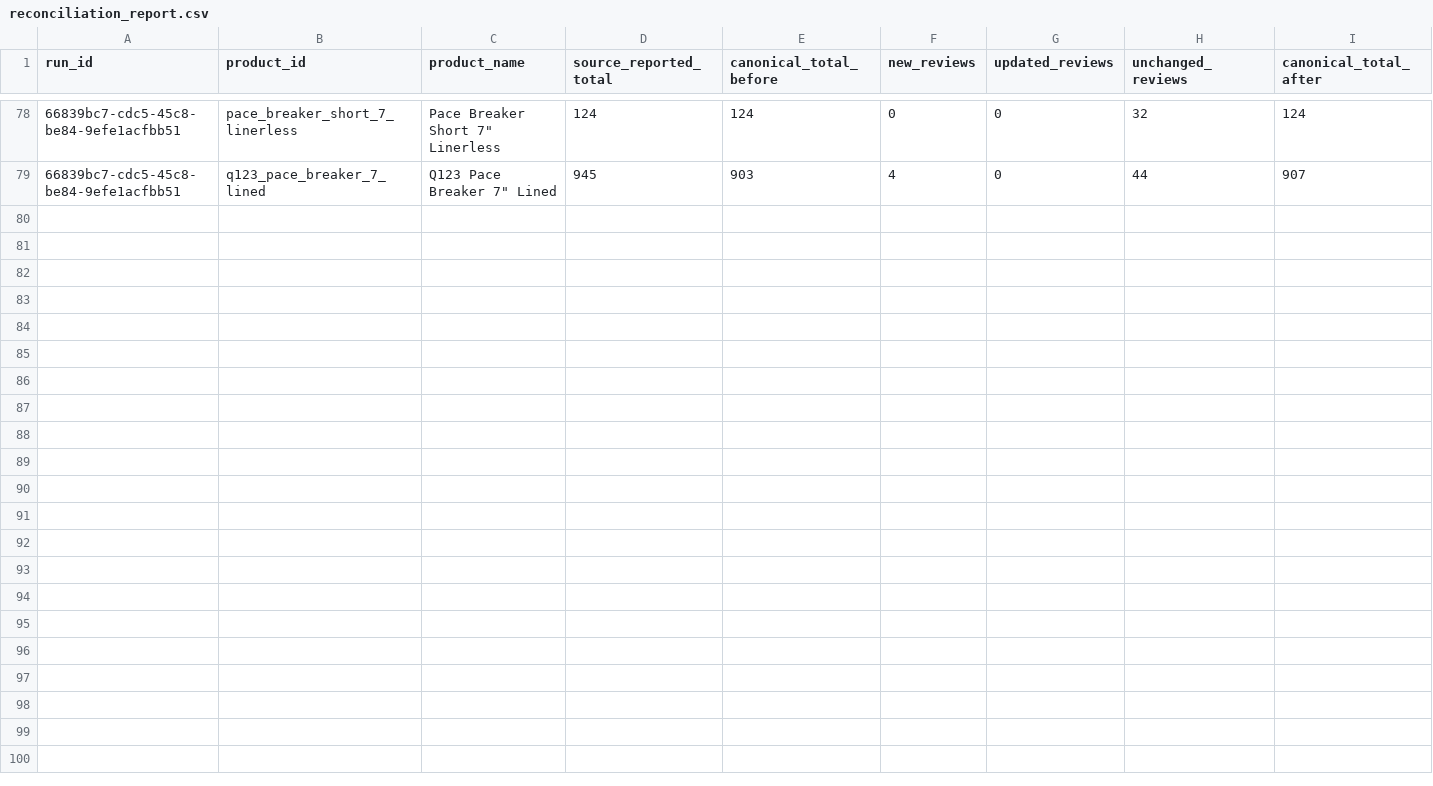
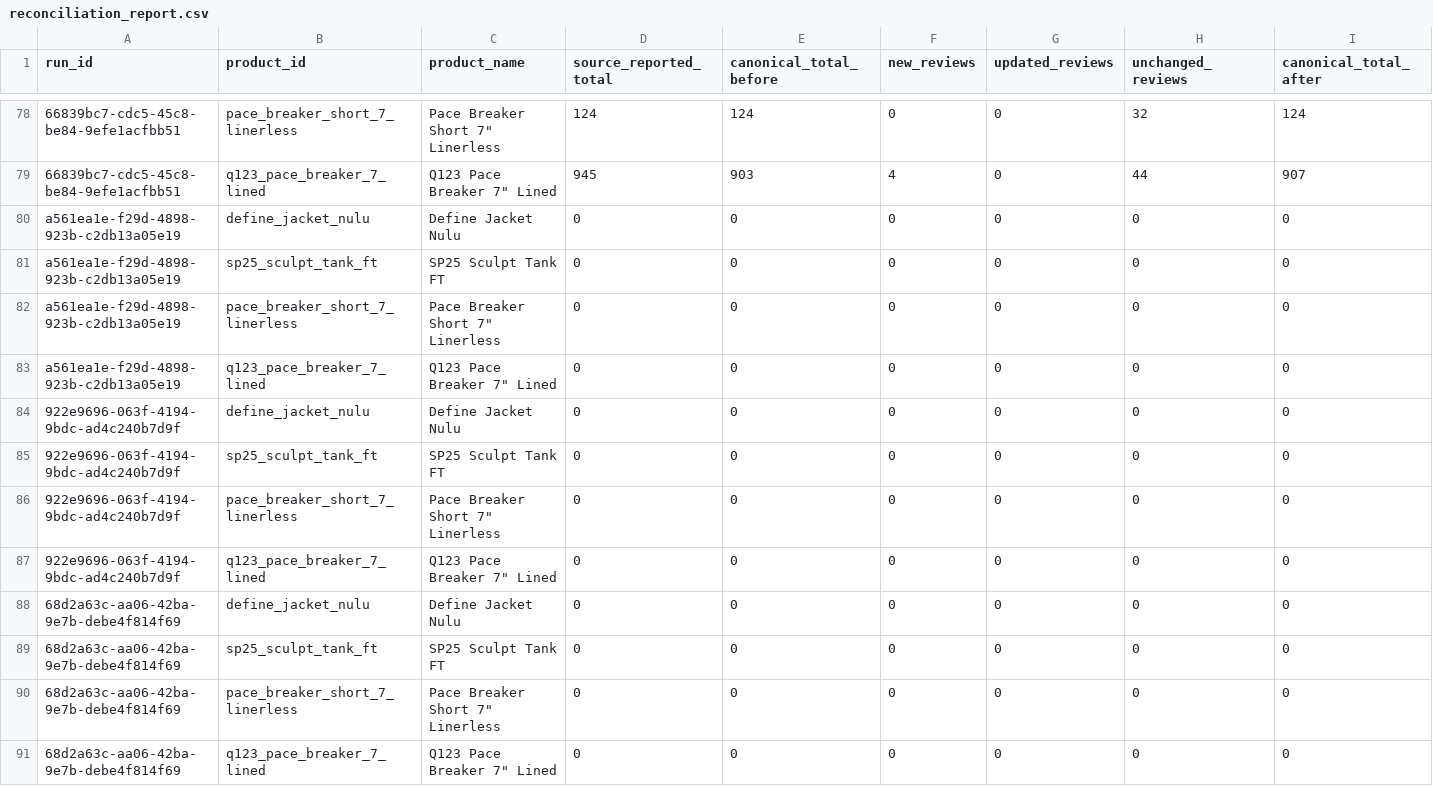
Before and after one commit to Nunthaporn/LULULEMONANALYSIS, a CSV file: data/processed/reconciliation_report.csv, drawn as a sheet; only a part is shown, gaps mark what is left out; rows hold the shown columns only; the diff names each change by its address in the sheet, - before the commit and + after, or states it on an @@ line.

Commit message:
up date data

```diff
--- a/data/processed/reconciliation_report.csv
+++ b/data/processed/reconciliation_report.csv
+row 80: a561ea1e-f29d-4898-923b-c2db13a05e19 | define_jacket_nulu | Define Jacket Nulu | 0 | 0 | 0 | 0 | 0 | 0
+row 81: a561ea1e-f29d-4898-923b-c2db13a05e19 | sp25_sculpt_tank_ft | SP25 Sculpt Tank FT | 0 | 0 | 0 | 0 | 0 | 0
+row 82: a561ea1e-f29d-4898-923b-c2db13a05e19 | pace_breaker_short_7_linerless | Pace Breaker Short 7" Linerless | 0 | 0 | 0 | 0 | 0 | 0
+row 83: a561ea1e-f29d-4898-923b-c2db13a05e19 | q123_pace_breaker_7_lined | Q123 Pace Breaker 7" Lined | 0 | 0 | 0 | 0 | 0 | 0
+row 84: 922e9696-063f-4194-9bdc-ad4c240b7d9f | define_jacket_nulu | Define Jacket Nulu | 0 | 0 | 0 | 0 | 0 | 0
+row 85: 922e9696-063f-4194-9bdc-ad4c240b7d9f | sp25_sculpt_tank_ft | SP25 Sculpt Tank FT | 0 | 0 | 0 | 0 | 0 | 0
+row 86: 922e9696-063f-4194-9bdc-ad4c240b7d9f | pace_breaker_short_7_linerless | Pace Breaker Short 7" Linerless | 0 | 0 | 0 | 0 | 0 | 0
+row 87: 922e9696-063f-4194-9bdc-ad4c240b7d9f | q123_pace_breaker_7_lined | Q123 Pace Breaker 7" Lined | 0 | 0 | 0 | 0 | 0 | 0
+row 88: 68d2a63c-aa06-42ba-9e7b-debe4f814f69 | define_jacket_nulu | Define Jacket Nulu | 0 | 0 | 0 | 0 | 0 | 0
+row 89: 68d2a63c-aa06-42ba-9e7b-debe4f814f69 | sp25_sculpt_tank_ft | SP25 Sculpt Tank FT | 0 | 0 | 0 | 0 | 0 | 0
+row 90: 68d2a63c-aa06-42ba-9e7b-debe4f814f69 | pace_breaker_short_7_linerless | Pace Breaker Short 7" Linerless | 0 | 0 | 0 | 0 | 0 | 0
+row 91: 68d2a63c-aa06-42ba-9e7b-debe4f814f69 | q123_pace_breaker_7_lined | Q123 Pace Breaker 7" Lined | 0 | 0 | 0 | 0 | 0 | 0
```
Also changed, not shown: data/processed/product_summary.csv, 19 other files.
